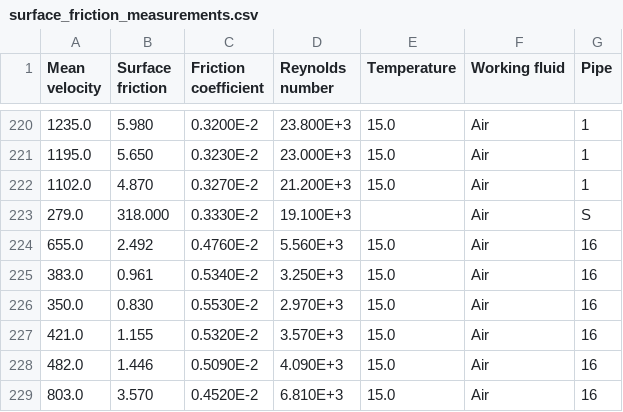
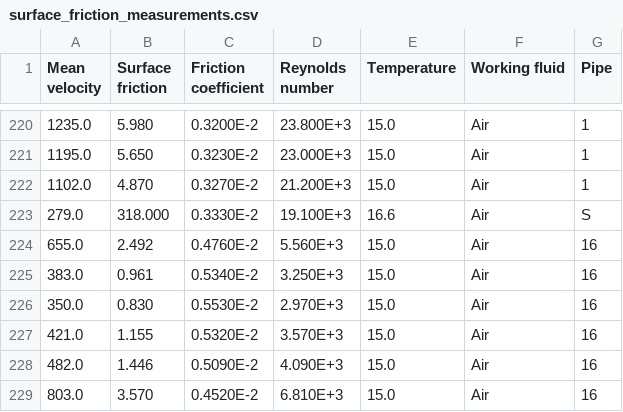
Before and after one commit to atrettel/sheardata, a CSV file: data/D1914001/surface_friction_measurements.csv, drawn as a sheet; only a part is shown, gaps mark what is left out.

Commit message:
data: add additional temperature value for Stanton 1914 surface friction data for air

```diff
--- a/data/D1914001/surface_friction_measurements.csv
+++ b/data/D1914001/surface_friction_measurements.csv
@@ -222,3 +222,3 @@
          1102.0,              4.870,              0.3270E-2,         21.200E+3,          15.0,           "Air",    "1",
-          279.0,            318.000,              0.3330E-2,         19.100E+3,            "",           "Air",    "S",
+          279.0,            318.000,              0.3330E-2,         19.100E+3,          16.6,           "Air",    "S",
           655.0,              2.492,              0.4760E-2,          5.560E+3,          15.0,           "Air",   "16",
```
